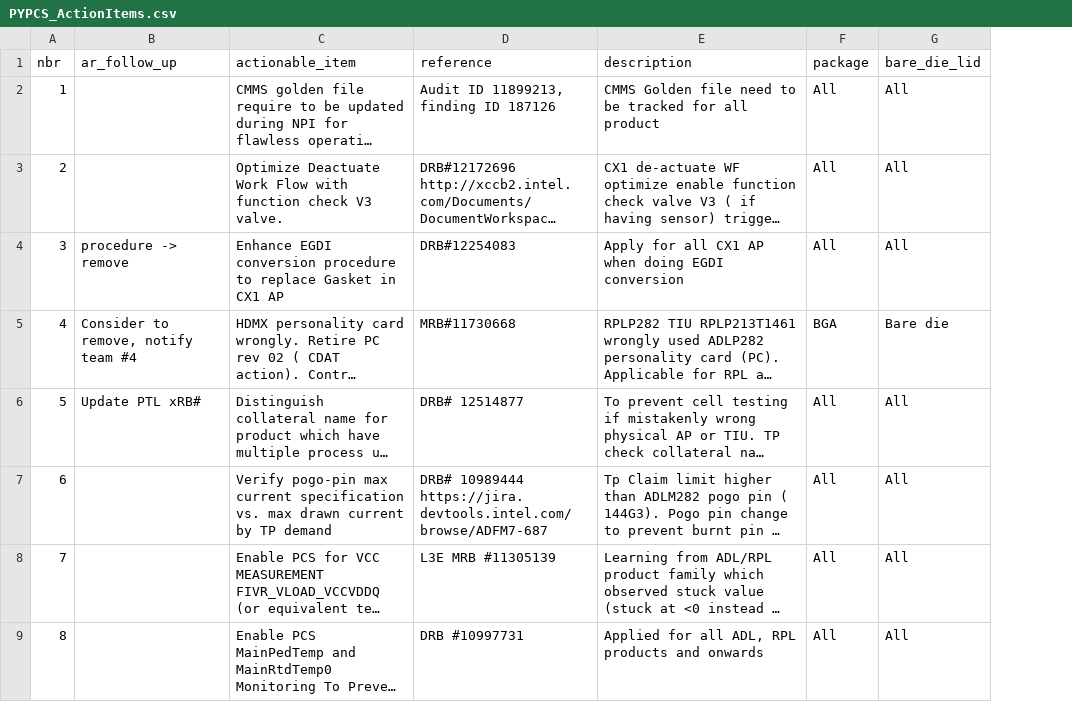
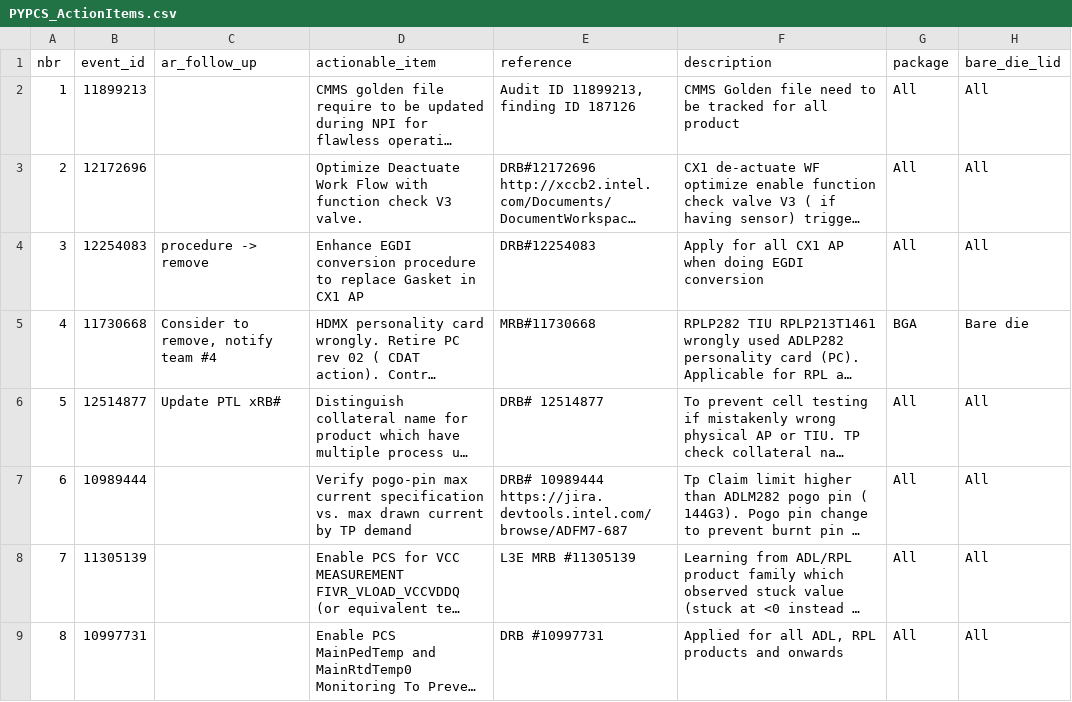
Before and after one commit to cong-trung/hackathon, a CSV file: hackathon-backend/data/PYPCS_ActionItems.csv, drawn as a sheet; only a part is shown; long unchanged cells end in …; the diff names each change by its address in the sheet, - before the commit and + after, or states it on an @@ line.

Commit message:
View3: product-action matrix (merged submissions + View2 actions), View2 fixes, PYPCS/action-item updates

```diff
--- a/hackathon-backend/data/PYPCS_ActionItems.csv
+++ b/hackathon-backend/data/PYPCS_ActionItems.csv
+column B (event_id), rows 2-9: 11899213 | 12172696 | 12254083 | 11730668 | 12514877 | 10989444 | 11305139 | 10997731
```
Also changed, not shown: 29 other files.
